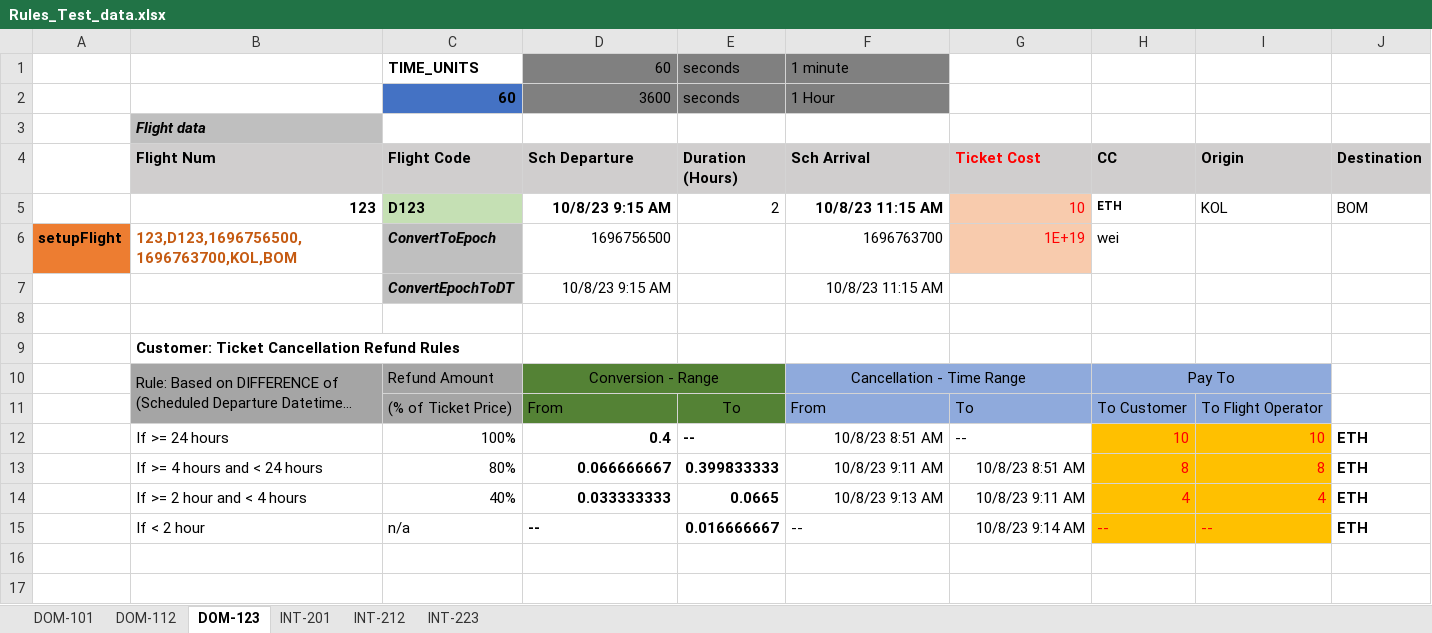
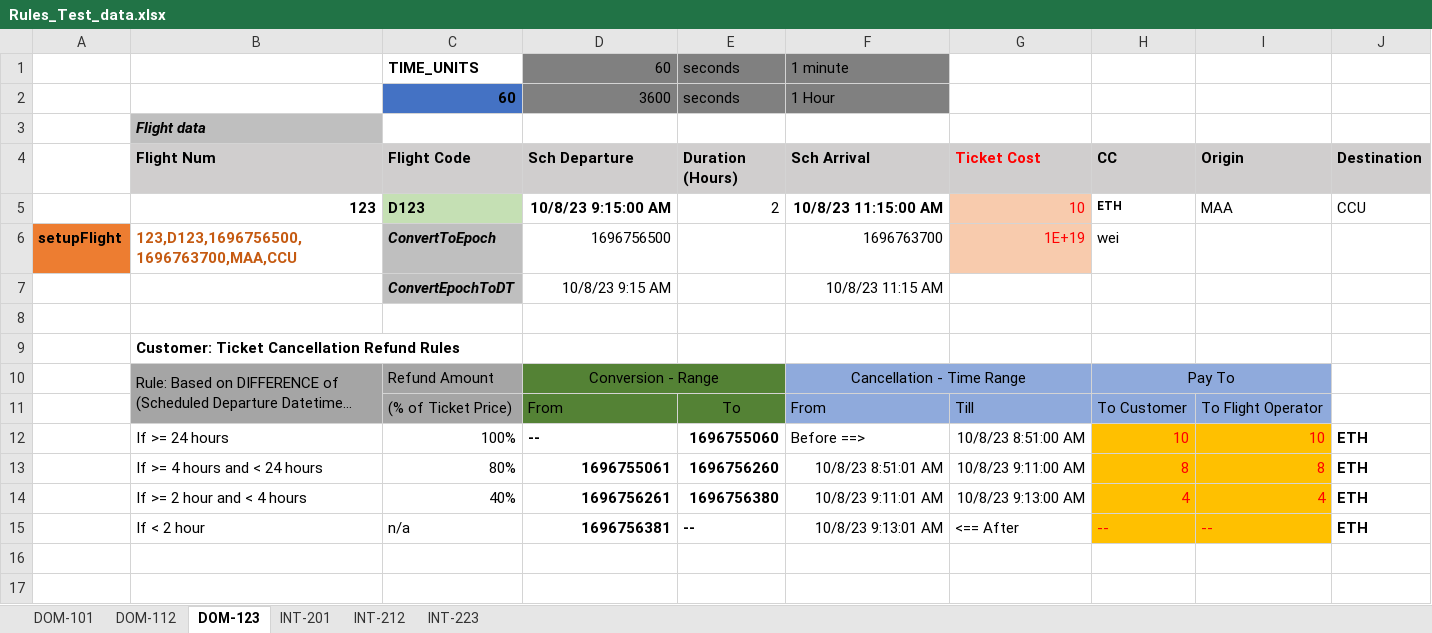
Before and after one commit to sachin-gg/ACSECapstone, an Excel workbook: solidity/Rules_Test_data.xlsx, sheet DOM-123, drawn as a sheet; only a part is shown; long unchanged cells end in …; values as stored, in another font and other column widths than the file's, no borders; the diff covers the shown part only; the diff names each change by its address in the sheet, - before the commit and + after, or states it on an @@ line.

```diff
--- a/solidity/Rules_Test_data.xlsx (sheet DOM-123)
+++ b/solidity/Rules_Test_data.xlsx (sheet DOM-123)
-D5 (Sch Departure): 10/8/23 9:15 AM
+D5 (Sch Departure): 10/8/23 9:15:00 AM
-F5 (Sch Arrival): 10/8/23 11:15 AM
+F5 (Sch Arrival): 10/8/23 11:15:00 AM
-I5 (Origin): KOL
+I5 (Origin): MAA
-J5 (Destination): BOM
+J5 (Destination): CCU
-B6 (Flight Num): 123,D123,1696756500,1696763700,KOL,BOM
+B6 (Flight Num): 123,D123,1696756500,1696763700,MAA,CCU
-G11 (Ticket Cost): To
+G11 (Ticket Cost): Till
-D12 (Sch Departure): 0.4
+D12 (Sch Departure): --
-E12 (Duration (Hours)): --
+E12 (Duration (Hours)): 1696755060
-F12 (Sch Arrival): 10/8/23 8:51 AM
+F12 (Sch Arrival): Before ==>
-G12 (Ticket Cost): --
+G12 (Ticket Cost): 10/8/23 8:51:00 AM
-D13 (Sch Departure): 0.066666667
+D13 (Sch Departure): 1696755061
-E13 (Duration (Hours)): 0.399833333
+E13 (Duration (Hours)): 1696756260
-F13 (Sch Arrival): 10/8/23 9:11 AM
+F13 (Sch Arrival): 10/8/23 8:51:01 AM
-G13 (Ticket Cost): 10/8/23 8:51 AM
+G13 (Ticket Cost): 10/8/23 9:11:00 AM
-D14 (Sch Departure): 0.033333333
+D14 (Sch Departure): 1696756261
-E14 (Duration (Hours)): 0.0665
+E14 (Duration (Hours)): 1696756380
-F14 (Sch Arrival): 10/8/23 9:13 AM
+F14 (Sch Arrival): 10/8/23 9:11:01 AM
-G14 (Ticket Cost): 10/8/23 9:11 AM
+G14 (Ticket Cost): 10/8/23 9:13:00 AM
-D15 (Sch Departure): --
+D15 (Sch Departure): 1696756381
-E15 (Duration (Hours)): 0.016666667
+E15 (Duration (Hours)): --
-F15 (Sch Arrival): --
+F15 (Sch Arrival): 10/8/23 9:13:01 AM
-G15 (Ticket Cost): 10/8/23 9:14 AM
+G15 (Ticket Cost): <== After
```
Also changed, not shown: 18 edited cells elsewhere in this sheet, sheet INT-223, sheet DOM-112, sheet INT-212, sheet DOM-101, sheet INT-201, 4 other files.
